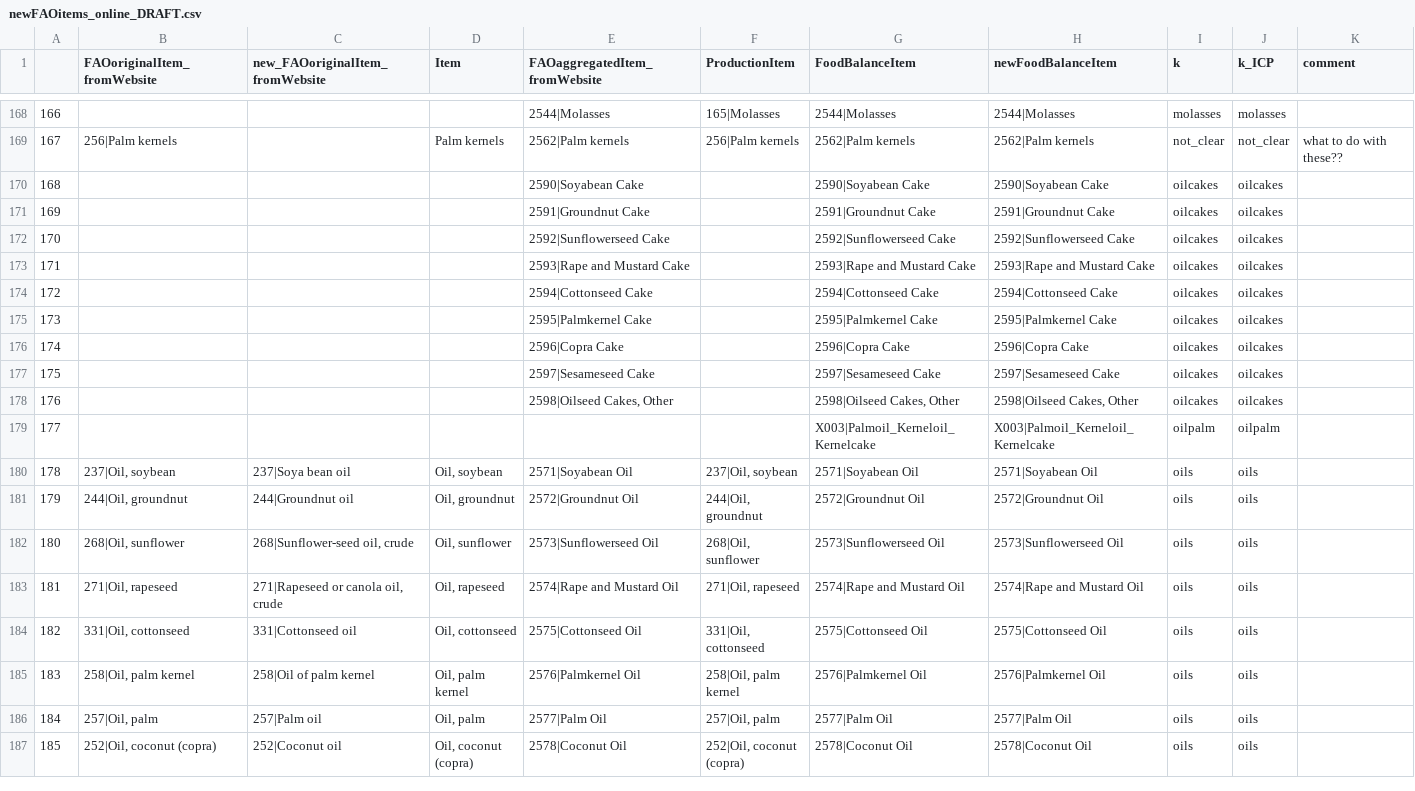
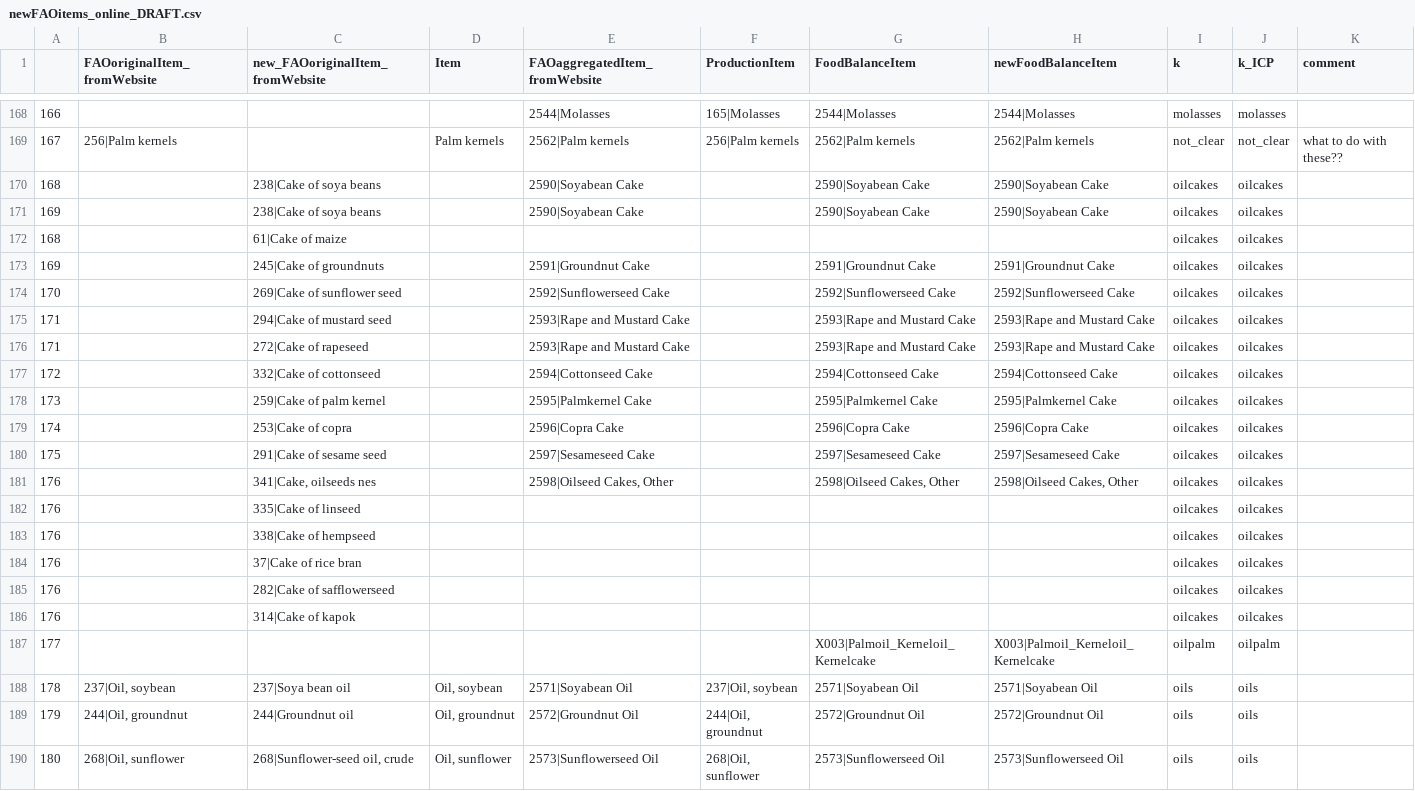
Before and after one commit to pik-piam/mrcommons, a CSV file: inst/extdata/sectoral/newFAOitems_online_DRAFT.csv, drawn as a sheet; only a part is shown, gaps mark what is left out; the shorter side is filled out with more unchanged rows.

Commit message:
add oilcakes to trade matrix mapping

```diff
--- a/inst/extdata/sectoral/newFAOitems_online_DRAFT.csv
+++ b/inst/extdata/sectoral/newFAOitems_online_DRAFT.csv
@@ -169,11 +169,19 @@
 167,256|Palm kernels,,Palm kernels,2562|Palm kernels,256|Palm kernels,2562|Palm kernels,2562|Palm kernels,not_clear,not_clear,what to do with these??
-168,,,,2590|Soyabean Cake,,2590|Soyabean Cake,2590|Soyabean Cake,oilcakes,oilcakes,
-169,,,,2591|Groundnut Cake,,2591|Groundnut Cake,2591|Groundnut Cake,oilcakes,oilcakes,
-170,,,,2592|Sunflowerseed Cake,,2592|Sunflowerseed Cake,2592|Sunflowerseed Cake,oilcakes,oilcakes,
-171,,,,2593|Rape and Mustard Cake,,2593|Rape and Mustard Cake,2593|Rape and Mustard Cake,oilcakes,oilcakes,
-172,,,,2594|Cottonseed Cake,,2594|Cottonseed Cake,2594|Cottonseed Cake,oilcakes,oilcakes,
-173,,,,2595|Palmkernel Cake,,2595|Palmkernel Cake,2595|Palmkernel Cake,oilcakes,oilcakes,
-174,,,,2596|Copra Cake,,2596|Copra Cake,2596|Copra Cake,oilcakes,oilcakes,
-175,,,,2597|Sesameseed Cake,,2597|Sesameseed Cake,2597|Sesameseed Cake,oilcakes,oilcakes,
-176,,,,"2598|Oilseed Cakes, Other",,"2598|Oilseed Cakes, Other","2598|Oilseed Cakes, Other",oilcakes,oilcakes,
+168,,238|Cake of  soya beans,,2590|Soyabean Cake,,2590|Soyabean Cake,2590|Soyabean Cake,oilcakes,oilcakes,
+169,,238|Cake of soya beans,,2590|Soyabean Cake,,2590|Soyabean Cake,2590|Soyabean Cake,oilcakes,oilcakes,
+168,,61|Cake of maize,,,,,,oilcakes,oilcakes,
+169,,245|Cake of groundnuts,,2591|Groundnut Cake,,2591|Groundnut Cake,2591|Groundnut Cake,oilcakes,oilcakes,
+170,,269|Cake of sunflower seed,,2592|Sunflowerseed Cake,,2592|Sunflowerseed Cake,2592|Sunflowerseed Cake,oilcakes,oilcakes,
+171,,294|Cake of mustard seed,,2593|Rape and Mustard Cake,,2593|Rape and Mustard Cake,2593|Rape and Mustard Cake,oilcakes,oilcakes,
+171,,272|Cake of rapeseed,,2593|Rape and Mustard Cake,,2593|Rape and Mustard Cake,2593|Rape and Mustard Cake,oilcakes,oilcakes,
+172,,332|Cake of cottonseed,,2594|Cottonseed Cake,,2594|Cottonseed Cake,2594|Cottonseed Cake,oilcakes,oilcakes,
+173,,259|Cake of palm kernel,,2595|Palmkernel Cake,,2595|Palmkernel Cake,2595|Palmkernel Cake,oilcakes,oilcakes,
+174,,253|Cake of copra,,2596|Copra Cake,,2596|Copra Cake,2596|Copra Cake,oilcakes,oilcakes,
+175,,291|Cake of sesame seed,,2597|Sesameseed Cake,,2597|Sesameseed Cake,2597|Sesameseed Cake,oilcakes,oilcakes,
+176,,"341|Cake, oilseeds nes",,"2598|Oilseed Cakes, Other",,"2598|Oilseed Cakes, Other","2598|Oilseed Cakes, Other",oilcakes,oilcakes,
+176,,"335|Cake of  linseed",,,,,,oilcakes,oilcakes,
+176,,"338|Cake of hempseed",,,,,,oilcakes,oilcakes,
+176,,"37|Cake of rice bran",,,,,,oilcakes,oilcakes,
+176,,"282|Cake of safflowerseed",,,,,,oilcakes,oilcakes,
+176,,"314|Cake of kapok",,,,,,oilcakes,oilcakes,
 177,,,,,,X003|Palmoil_Kerneloil_Kernelcake,X003|Palmoil_Kerneloil_Kernelcake,oilpalm,oilpalm,
```
Also changed, not shown: 4 other files.
